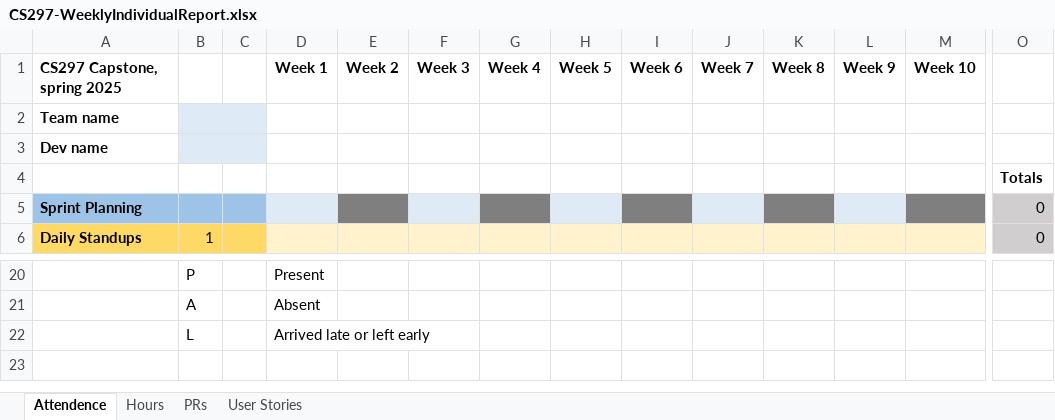
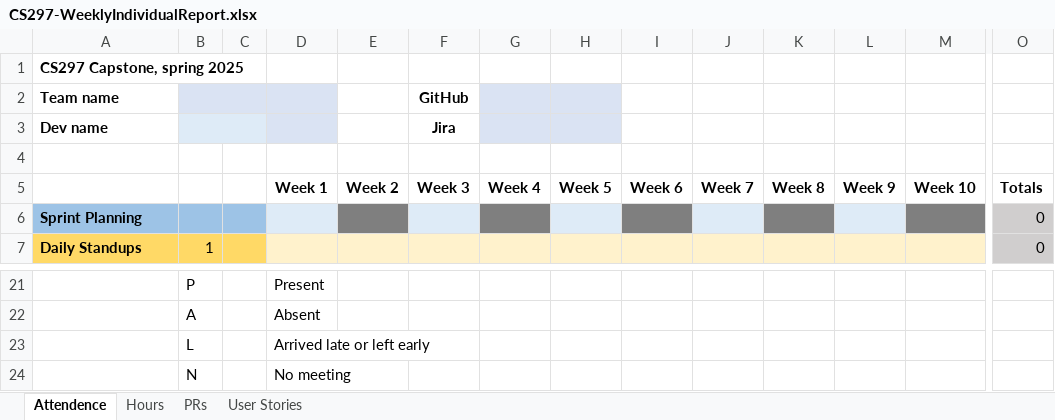
Before and after one commit to LCC-CIT/CS297-CourseMaterials, an Excel workbook: CS297-WeeklyIndividualReport.xlsx, sheet Attendence, drawn as a sheet; only a part is shown, gaps mark what is left out; values as stored, in another font and other column widths than the file's, no borders; removed rows and columns are numbered as before the commit, all else as after; rows hold the shown columns only; the diff names each change by its address in the sheet, - before the commit and + after, or states it on an @@ line.

Commit message:
Making additions to the progress report spreadsheet

```diff
--- a/CS297-WeeklyIndividualReport.xlsx (sheet Attendence)
+++ b/CS297-WeeklyIndividualReport.xlsx (sheet Attendence)
-row 1: CS297 Capstone, spring 2025 |  |  | Week 1 | Week 2 | Week 3 | Week 4 | Week 5 | Week 6 | Week 7 | Week 8 | Week 9 | Week 10
+row 1: CS297 Capstone, spring 2025
-D2:D3 fill: none
+D2:D3 fill: #DAE3F3
-F2: (empty)
+F2: GitHub
-G2:H3 fill: none
+G2:H3 fill: #DAE3F3
-F3 (GitHub): (empty)
+F3 (GitHub): Jira
-O4: Totals
+O4: (empty)
+row 5:  |  |  | Week 1 | Week 2 | Week 3 | Week 4 | Week 5 | Week 6 | Week 7 | Week 8 | Week 9 | Week 10 | Totals
+row 24:  | N |  | No meeting
```
Also changed, not shown: sheet Hours, sheet User Stories, formulas that keep their value.
